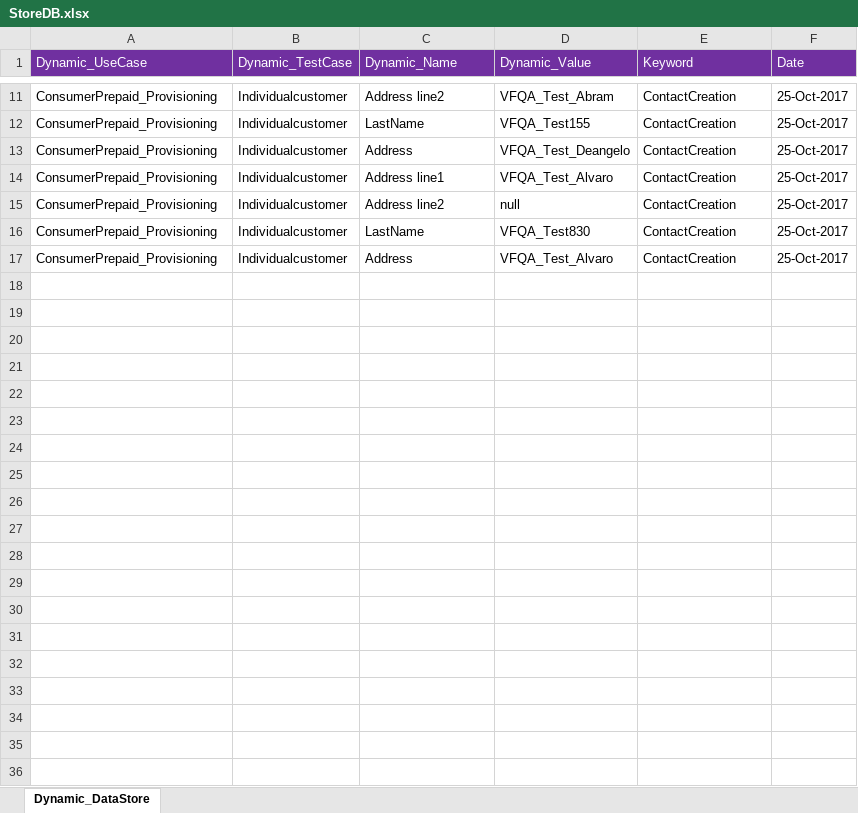
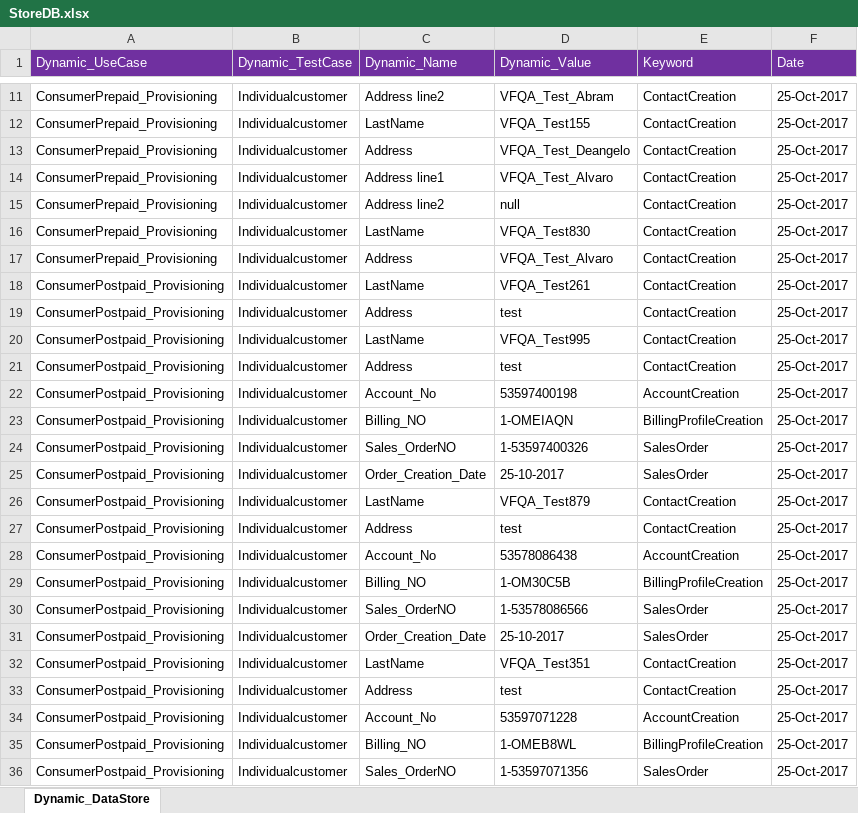
Before and after one commit to imran0404y/Vodafone_QAR, an Excel workbook: Framework/Storage/StoreDB.xlsx, sheet Dynamic_DataStore, drawn as a sheet; only a part is shown, gaps mark what is left out; values as stored, in another font and other column widths than the file's, no borders; the diff covers the shown part only; the diff names each change by its address in the sheet, - before the commit and + after, or states it on an @@ line.

```diff
--- a/Framework/Storage/StoreDB.xlsx (sheet Dynamic_DataStore)
+++ b/Framework/Storage/StoreDB.xlsx (sheet Dynamic_DataStore)
+row 18: ConsumerPostpaid_Provisioning | Individualcustomer | LastName | VFQA_Test261 | ContactCreation | 25-Oct-2017
+row 19: ConsumerPostpaid_Provisioning | Individualcustomer | Address | test | ContactCreation | 25-Oct-2017
+row 20: ConsumerPostpaid_Provisioning | Individualcustomer | LastName | VFQA_Test995 | ContactCreation | 25-Oct-2017
+row 21: ConsumerPostpaid_Provisioning | Individualcustomer | Address | test | ContactCreation | 25-Oct-2017
+row 22: ConsumerPostpaid_Provisioning | Individualcustomer | Account_No | 53597400198 | AccountCreation | 25-Oct-2017
+row 23: ConsumerPostpaid_Provisioning | Individualcustomer | Billing_NO | 1-OMEIAQN | BillingProfileCreation | 25-Oct-2017
+row 24: ConsumerPostpaid_Provisioning | Individualcustomer | Sales_OrderNO | 1-53597400326 | SalesOrder | 25-Oct-2017
+row 25: ConsumerPostpaid_Provisioning | Individualcustomer | Order_Creation_Date | 25-10-2017 | SalesOrder | 25-Oct-2017
+row 26: ConsumerPostpaid_Provisioning | Individualcustomer | LastName | VFQA_Test879 | ContactCreation | 25-Oct-2017
+row 27: ConsumerPostpaid_Provisioning | Individualcustomer | Address | test | ContactCreation | 25-Oct-2017
+row 28: ConsumerPostpaid_Provisioning | Individualcustomer | Account_No | 53578086438 | AccountCreation | 25-Oct-2017
+row 29: ConsumerPostpaid_Provisioning | Individualcustomer | Billing_NO | 1-OM30C5B | BillingProfileCreation | 25-Oct-2017
+row 30: ConsumerPostpaid_Provisioning | Individualcustomer | Sales_OrderNO | 1-53578086566 | SalesOrder | 25-Oct-2017
+row 31: ConsumerPostpaid_Provisioning | Individualcustomer | Order_Creation_Date | 25-10-2017 | SalesOrder | 25-Oct-2017
+row 32: ConsumerPostpaid_Provisioning | Individualcustomer | LastName | VFQA_Test351 | ContactCreation | 25-Oct-2017
+row 33: ConsumerPostpaid_Provisioning | Individualcustomer | Address | test | ContactCreation | 25-Oct-2017
+row 34: ConsumerPostpaid_Provisioning | Individualcustomer | Account_No | 53597071228 | AccountCreation | 25-Oct-2017
+row 35: ConsumerPostpaid_Provisioning | Individualcustomer | Billing_NO | 1-OMEB8WL | BillingProfileCreation | 25-Oct-2017
+row 36: ConsumerPostpaid_Provisioning | Individualcustomer | Sales_OrderNO | 1-53597071356 | SalesOrder | 25-Oct-2017
```
Also changed, not shown: 105 added rows elsewhere in this sheet, Framework/Storage/CommonDirectory.xlsx, Framework/Storage/ObjectRepository.xlsx, 10 other files.
